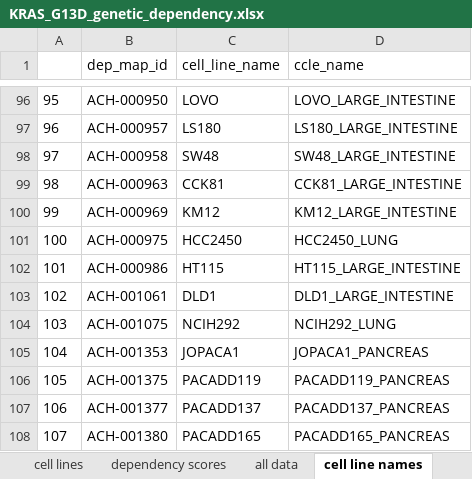
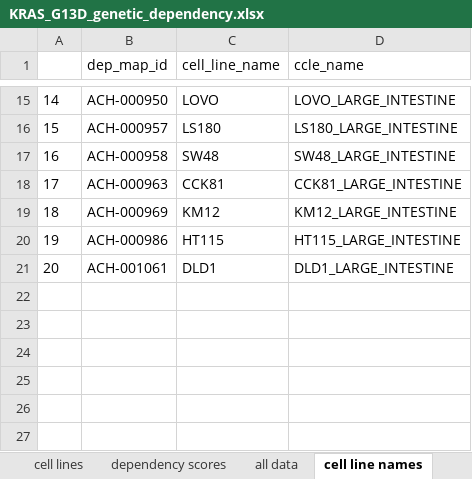
Before and after one commit to jhrcook/KrasG13SyntheticLethal, an Excel workbook: KRAS_G13D_genetic_dependency.xlsx, sheet cell line names, drawn as a sheet; only a part is shown, gaps mark what is left out; values as stored, in another font and other column widths than the file's, no borders; removed rows and columns are numbered as before the commit, all else as after; the diff covers the shown part only; the diff names each change by its address in the sheet, - before the commit and + after, or states it on an @@ line.

Commit message:
remake cell lines list; some style changes to Rmds

```diff
--- a/KRAS_G13D_genetic_dependency.xlsx (sheet cell line names)
+++ b/KRAS_G13D_genetic_dependency.xlsx (sheet cell line names)
@@ column A renumbered between rows 4 and 21 @@
-row 101: 100 | ACH-000975 | HCC2450 | HCC2450_LUNG
-row 104: 103 | ACH-001075 | NCIH292 | NCIH292_LUNG
-row 105: 104 | ACH-001353 | JOPACA1 | JOPACA1_PANCREAS
-row 106: 105 | ACH-001375 | PACADD119 | PACADD119_PANCREAS
-row 107: 106 | ACH-001377 | PACADD137 | PACADD137_PANCREAS
-row 108: 107 | ACH-001380 | PACADD165 | PACADD165_PANCREAS
```
Also changed, not shown: 1 added row and 82 removed rows elsewhere in this sheet, sheet all data, sheet dependency scores, sheet cell lines, 7 other files.
